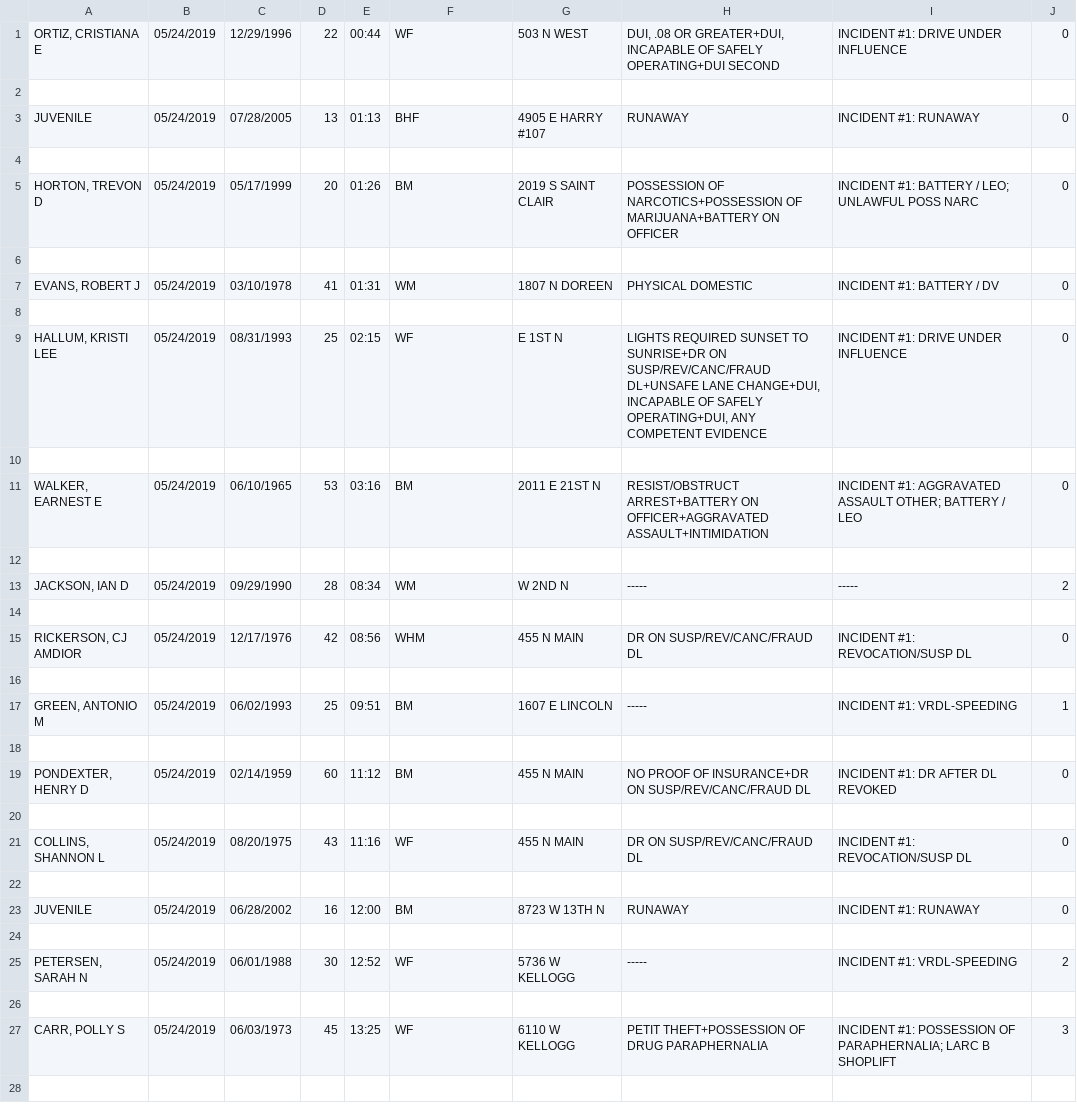
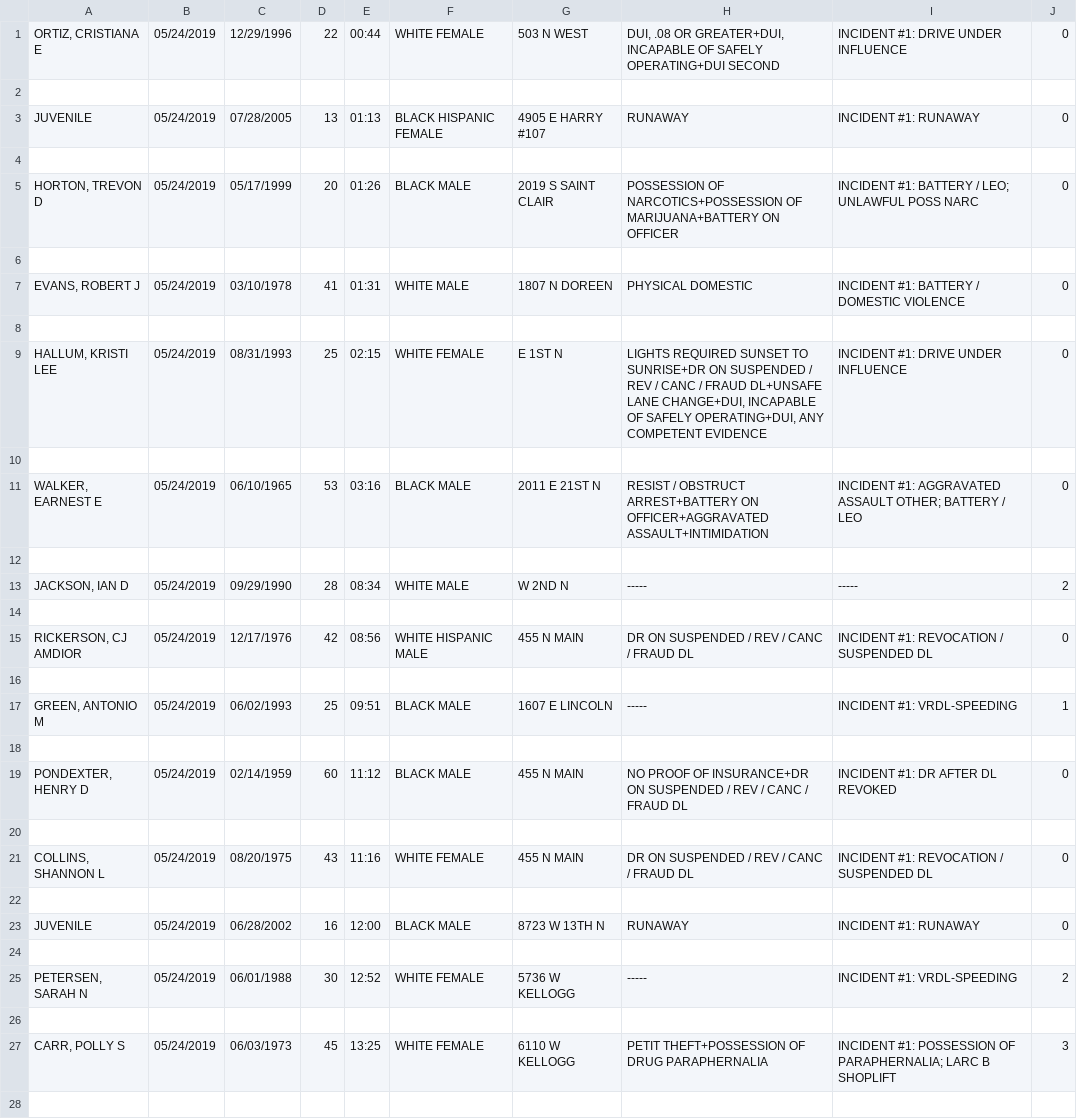
Before and after one commit to JRThimesch/Wichita-Arrests, a CSV file: CSVs/05-27-19.csv, drawn as a sheet; only a part is shown; the diff covers the shown part only.

```diff
--- a/CSVs/05-27-19.csv
+++ b/CSVs/05-27-19.csv
@@ -1,28 +1,28 @@
-ORTIZ, CRISTIANA E|05/24/2019|12/29/1996|22|00:44|WF|503 N WEST|DUI, .08 OR GREATER+DUI, INCAPABLE OF SAFELY OPERATING+DUI SECOND|INCIDENT #1: DRIVE UNDER INFLUENCE|0
+ORTIZ, CRISTIANA E|05/24/2019|12/29/1996|22|00:44|WHITE FEMALE|503 N WEST|DUI, .08 OR GREATER+DUI, INCAPABLE OF SAFELY OPERATING+DUI SECOND|INCIDENT #1: DRIVE UNDER INFLUENCE|0
 
-JUVENILE|05/24/2019|07/28/2005|13|01:13|BHF|4905 E HARRY #107|RUNAWAY|INCIDENT #1: RUNAWAY|0
+JUVENILE|05/24/2019|07/28/2005|13|01:13|BLACK HISPANIC FEMALE|4905 E HARRY #107|RUNAWAY|INCIDENT #1: RUNAWAY|0
 
-HORTON, TREVON D|05/24/2019|05/17/1999|20|01:26|BM|2019 S SAINT CLAIR|POSSESSION OF NARCOTICS+POSSESSION OF MARIJUANA+BATTERY ON OFFICER|INCIDENT #1: BATTERY / LEO; UNLAWFUL POSS NARC|0
+HORTON, TREVON D|05/24/2019|05/17/1999|20|01:26|BLACK MALE|2019 S SAINT CLAIR|POSSESSION OF NARCOTICS+POSSESSION OF MARIJUANA+BATTERY ON OFFICER|INCIDENT #1: BATTERY / LEO; UNLAWFUL POSS NARC|0
 
-EVANS, ROBERT J|05/24/2019|03/10/1978|41|01:31|WM|1807 N DOREEN|PHYSICAL DOMESTIC|INCIDENT #1: BATTERY / DV|0
+EVANS, ROBERT J|05/24/2019|03/10/1978|41|01:31|WHITE MALE|1807 N DOREEN|PHYSICAL DOMESTIC|INCIDENT #1: BATTERY / DOMESTIC VIOLENCE|0
 
-HALLUM, KRISTI LEE|05/24/2019|08/31/1993|25|02:15|WF|E 1ST N|LIGHTS REQUIRED SUNSET TO SUNRISE+DR ON SUSP/REV/CANC/FRAUD DL+UNSAFE LANE CHANGE+DUI, INCAPABLE OF SAFELY OPERATING+DUI, ANY COMPETENT EVIDENCE|INCIDENT #1: DRIVE UNDER INFLUENCE|0
+HALLUM, KRISTI LEE|05/24/2019|08/31/1993|25|02:15|WHITE FEMALE|E 1ST N|LIGHTS REQUIRED SUNSET TO SUNRISE+DR ON SUSPENDED / REV / CANC / FRAUD DL+UNSAFE LANE CHANGE+DUI, INCAPABLE OF SAFELY OPERATING+DUI, ANY COMPETENT EVIDENCE|INCIDENT #1: DRIVE UNDER INFLUENCE|0
 
-WALKER, EARNEST E|05/24/2019|06/10/1965|53|03:16|BM|2011 E 21ST N|RESIST/OBSTRUCT ARREST+BATTERY ON OFFICER+AGGRAVATED ASSAULT+INTIMIDATION|INCIDENT #1: AGGRAVATED ASSAULT OTHER; BATTERY / LEO|0
+WALKER, EARNEST E|05/24/2019|06/10/1965|53|03:16|BLACK MALE|2011 E 21ST N|RESIST / OBSTRUCT ARREST+BATTERY ON OFFICER+AGGRAVATED ASSAULT+INTIMIDATION|INCIDENT #1: AGGRAVATED ASSAULT OTHER; BATTERY / LEO|0
 
-JACKSON, IAN D|05/24/2019|09/29/1990|28|08:34|WM|W 2ND N|-----|-----|2
+JACKSON, IAN D|05/24/2019|09/29/1990|28|08:34|WHITE MALE|W 2ND N|-----|-----|2
 
-RICKERSON, CJ AMDIOR|05/24/2019|12/17/1976|42|08:56|WHM|455 N MAIN|DR ON SUSP/REV/CANC/FRAUD DL|INCIDENT #1: REVOCATION/SUSP DL|0
+RICKERSON, CJ AMDIOR|05/24/2019|12/17/1976|42|08:56|WHITE HISPANIC MALE|455 N MAIN|DR ON SUSPENDED / REV / CANC / FRAUD DL|INCIDENT #1: REVOCATION / SUSPENDED DL|0
 
-GREEN, ANTONIO M|05/24/2019|06/02/1993|25|09:51|BM|1607 E LINCOLN|-----|INCIDENT #1: VRDL-SPEEDING|1
+GREEN, ANTONIO M|05/24/2019|06/02/1993|25|09:51|BLACK MALE|1607 E LINCOLN|-----|INCIDENT #1: VRDL-SPEEDING|1
 
-PONDEXTER, HENRY D|05/24/2019|02/14/1959|60|11:12|BM|455 N MAIN|NO PROOF OF INSURANCE+DR ON SUSP/REV/CANC/FRAUD DL|INCIDENT #1: DR AFTER DL REVOKED|0
+PONDEXTER, HENRY D|05/24/2019|02/14/1959|60|11:12|BLACK MALE|455 N MAIN|NO PROOF OF INSURANCE+DR ON SUSPENDED / REV / CANC / FRAUD DL|INCIDENT #1: DR AFTER DL REVOKED|0
 
-COLLINS, SHANNON L|05/24/2019|08/20/1975|43|11:16|WF|455 N MAIN|DR ON SUSP/REV/CANC/FRAUD DL|INCIDENT #1: REVOCATION/SUSP DL|0
+COLLINS, SHANNON L|05/24/2019|08/20/1975|43|11:16|WHITE FEMALE|455 N MAIN|DR ON SUSPENDED / REV / CANC / FRAUD DL|INCIDENT #1: REVOCATION / SUSPENDED DL|0
 
-JUVENILE|05/24/2019|06/28/2002|16|12:00|BM|8723 W 13TH N|RUNAWAY|INCIDENT #1: RUNAWAY|0
+JUVENILE|05/24/2019|06/28/2002|16|12:00|BLACK MALE|8723 W 13TH N|RUNAWAY|INCIDENT #1: RUNAWAY|0
 
-PETERSEN, SARAH N|05/24/2019|06/01/1988|30|12:52|WF|5736 W KELLOGG|-----|INCIDENT #1: VRDL-SPEEDING|2
+PETERSEN, SARAH N|05/24/2019|06/01/1988|30|12:52|WHITE FEMALE|5736 W KELLOGG|-----|INCIDENT #1: VRDL-SPEEDING|2
 
-CARR, POLLY S|05/24/2019|06/03/1973|45|13:25|WF|6110 W KELLOGG|PETIT THEFT+POSSESSION OF DRUG PARAPHERNALIA|INCIDENT #1: POSSESSION OF PARAPHERNALIA; LARC B SHOPLIFT|3
+CARR, POLLY S|05/24/2019|06/03/1973|45|13:25|WHITE FEMALE|6110 W KELLOGG|PETIT THEFT+POSSESSION OF DRUG PARAPHERNALIA|INCIDENT #1: POSSESSION OF PARAPHERNALIA; LARC B SHOPLIFT|3
 
```
Also changed, not shown: 158 edited cells elsewhere in this file, CSVs/05-13-19.csv, CSVs/05-17-19.csv, 17 other files.
